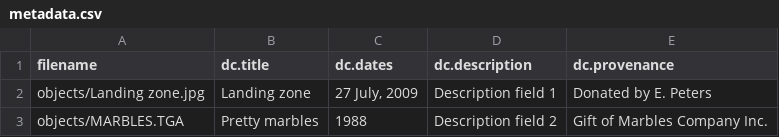
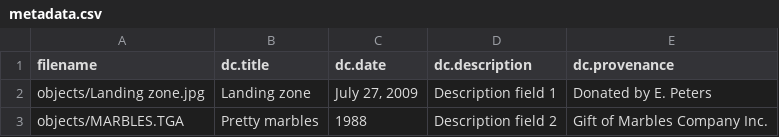
Before and after one commit to artefactual/archivematica-sampledata, a CSV file: SampleTransfers/CSVmetadata/metadata/metadata.csv, drawn as a sheet.

Commit message:
Corrected error in csv metadata file.

```diff
--- a/SampleTransfers/CSVmetadata/metadata/metadata.csv
+++ b/SampleTransfers/CSVmetadata/metadata/metadata.csv
@@ -1,3 +1,3 @@
-filename,dc.title,dc.dates,dc.description,dc.provenance
-objects/Landing zone.jpg,Landing zone,"27 July, 2009",Description field 1,Donated by E. Peters
+filename,dc.title,dc.date,dc.description,dc.provenance
+objects/Landing zone.jpg,Landing zone,"July 27, 2009",Description field 1,Donated by E. Peters
 objects/MARBLES.TGA,Pretty marbles,1988,Description field 2,Gift of Marbles Company Inc.
```
